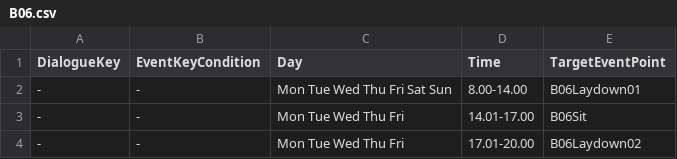
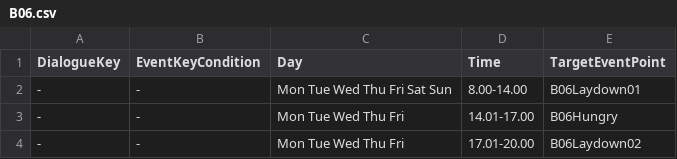
Before and after one commit to craxidile/neko-odyssey-main, a CSV file: Assets/NekoOdyssey/Scripts/Game.Unity/Routine/Routine CSV/B06.csv, drawn as a sheet.

```diff
--- a/Assets/NekoOdyssey/Scripts/Game.Unity/Routine/Routine CSV/B06.csv
+++ b/Assets/NekoOdyssey/Scripts/Game.Unity/Routine/Routine CSV/B06.csv
@@ -2,3 +2,3 @@ DialogueKey,EventKeyCondition,Day,Time,TargetEventPoint
 -,-,Mon Tue Wed Thu Fri Sat Sun,8.00-14.00,B06Laydown01
--,-,Mon Tue Wed Thu Fri,14.01-17.00,B06Sit
+-,-,Mon Tue Wed Thu Fri,14.01-17.00,B06Hungry
 -,-,Mon Tue Wed Thu Fri,17.01-20.00,B06Laydown02
```
Also changed, not shown: Assets/NekoOdyssey/Scripts/Game.Unity/Routine/Routine CSV/A03.csv, Assets/NekoOdyssey/Scripts/Game.Unity/Routine/Routine CSV/B04.csv, 45 other files.
